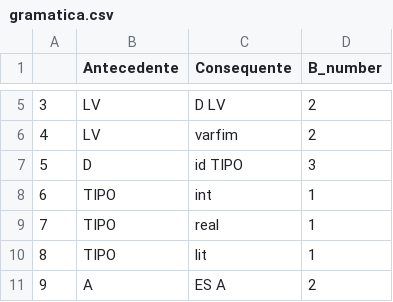
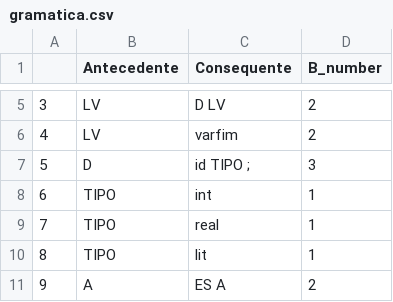
Before and after one commit to DJAcquila/CompilerMGOL, a CSV file: sintatico/gramatica.csv, drawn as a sheet; only a part is shown, gaps mark what is left out.

Commit message:
Update gramatica.csv

```diff
--- a/sintatico/gramatica.csv
+++ b/sintatico/gramatica.csv
@@ -6,3 +6,3 @@
 4,LV, varfim ,2,
-5,D, id TIPO ,3,
+5,D, id TIPO ;,3,
 6,TIPO, int,1,
```
